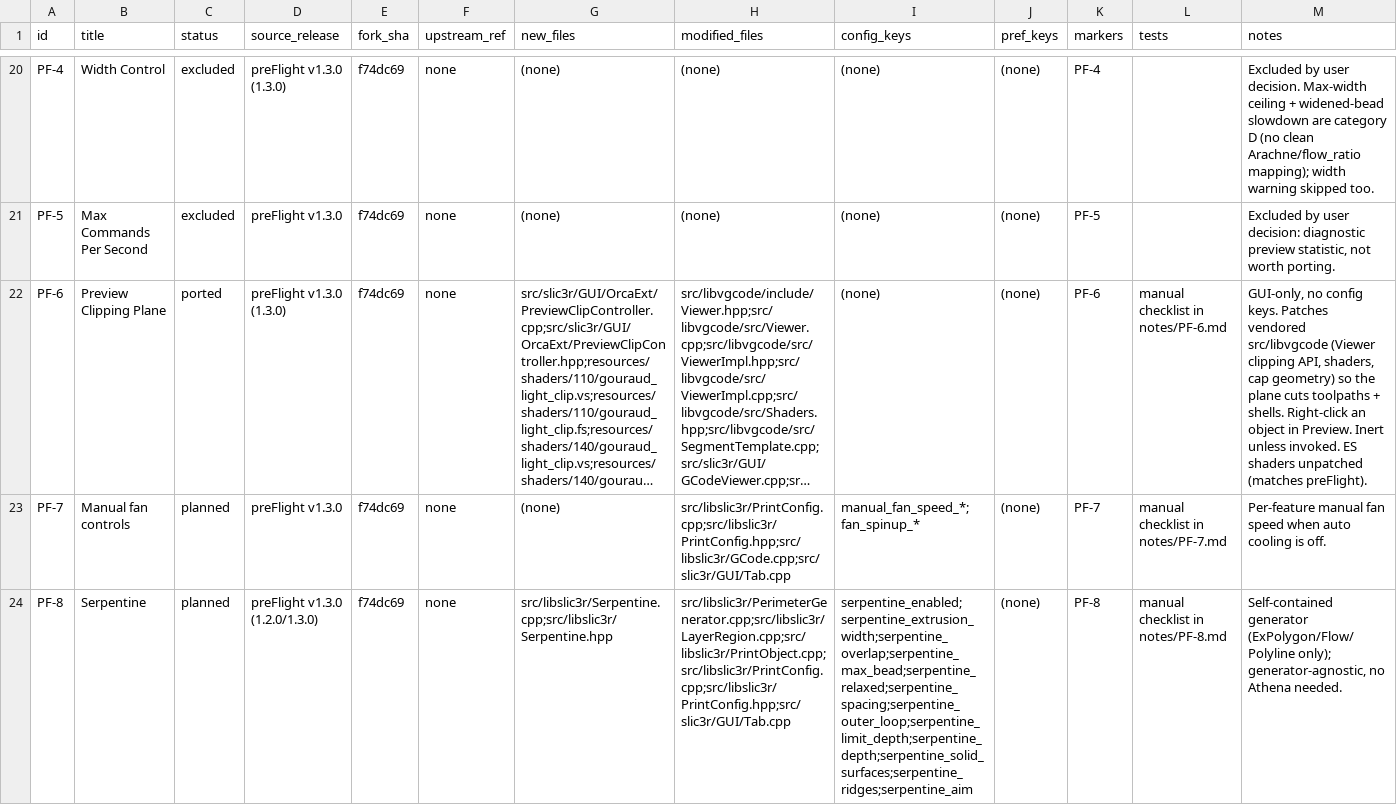
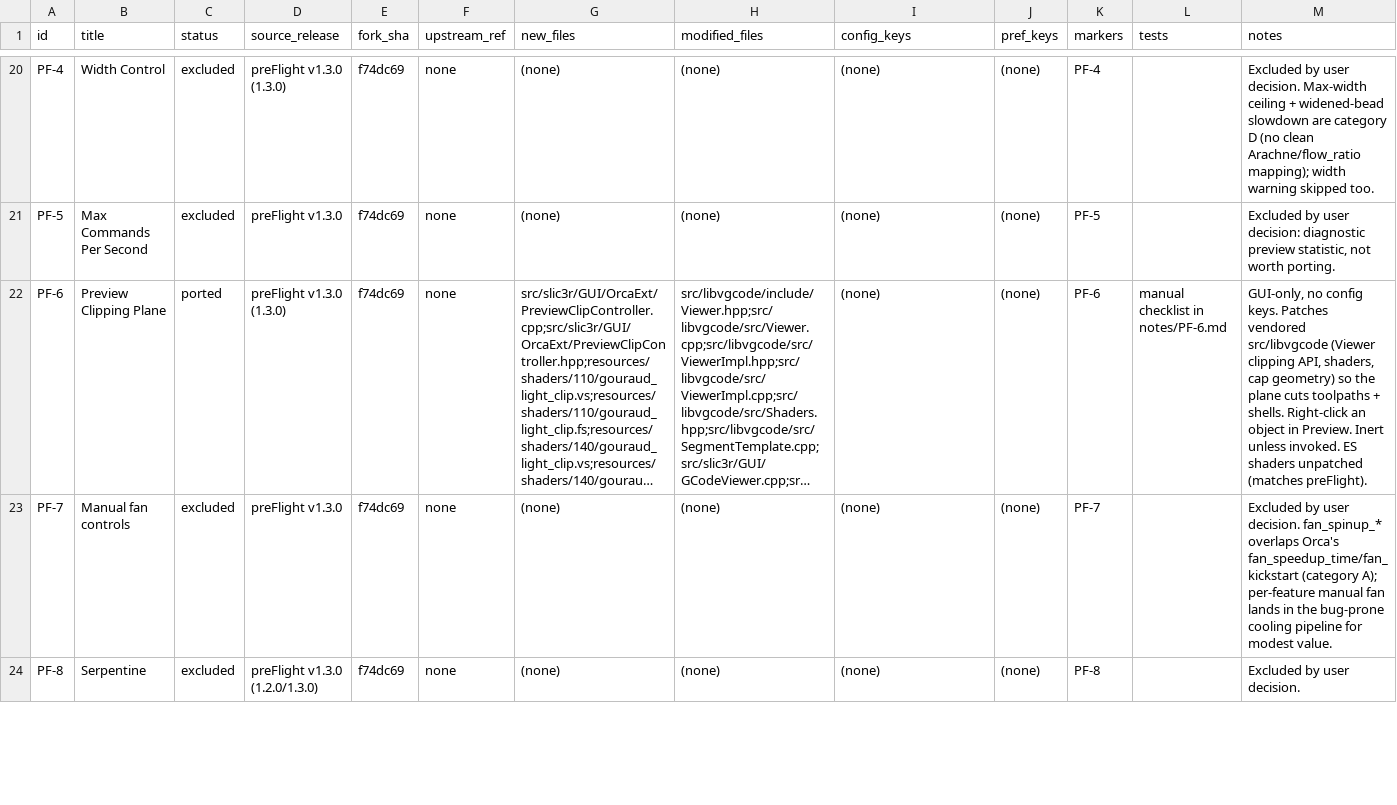
Before and after one commit to emdee52/OrcaSlicer, a TSV file: porting/manifest.tsv, drawn as a sheet; only a part is shown, gaps mark what is left out; long unchanged cells end in …; the diff covers the shown part only; the diff names each change by its address in the sheet, - before the commit and + after, or states it on an @@ line.

Commit message:
port(PF-9): docs, manifest and patch
Mark PF-7/PF-8 excluded; PF-9 ported. Add notes/PF-9.md and patches/18_PF-9.patch.

```diff
--- a/porting/manifest.tsv
+++ b/porting/manifest.tsv
-C23:C24 (status): planned
+C23:C24 (status): excluded
-H23 (modified_files): src/libslic3r/PrintConfig.cpp;src/libslic3r/PrintConfig.hpp;src/libslic3r/GCode.cpp;src/slic3r/GUI/Tab.cpp
+H23 (modified_files): (none)
-I23 (config_keys): manual_fan_speed_*;fan_spinup_*
+I23 (config_keys): (none)
-L23 (tests): manual checklist in notes/PF-7.md
+L23 (tests): (empty)
-M23 (notes): Per-feature manual fan speed when auto cooling is off.
+M23 (notes): Excluded by user decision. fan_spinup_* overlaps Orca's fan_speedup_time/fan_kickstart (category A); per-feature manual fan lands in the bug-prone cooling pipeline for modest value.
-G24 (new_files): src/libslic3r/Serpentine.cpp;src/libslic3r/Serpentine.hpp
+G24 (new_files): (none)
-H24 (modified_files): src/libslic3r/PerimeterGenerator.cpp;src/libslic3r/LayerRegion.cpp;src/libslic3r/PrintObject.cpp;src/libslic3r/PrintConfig.cpp;src/libslic3r/PrintConfig.hpp;src/slic3r/GUI/Tab.cpp
+H24 (modified_files): (none)
-I24 (config_keys): serpentine_enabled;serpentine_extrusion_width;serpentine_overlap;serpentine_max_bead;serpentine_relaxed;serpentine_spacing;serpentine_outer_loop;serpentine_limit_depth;serpentine_depth;serpentine_solid_surfaces;serpentine_ridges;serpentine_aim
+I24 (config_keys): (none)
-L24 (tests): manual checklist in notes/PF-8.md
+L24 (tests): (empty)
-M24 (notes): Self-contained generator (ExPolygon/Flow/Polyline only); generator-agnostic, no Athena needed.
+M24 (notes): Excluded by user decision.
```
Also changed, not shown: 4 edited cells elsewhere in this file, 3 other files.
